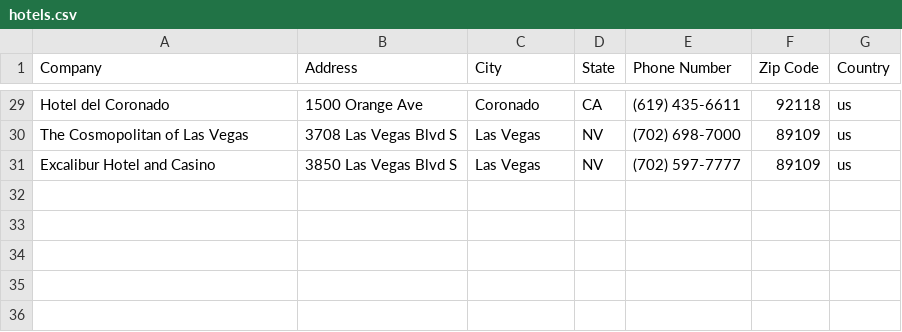
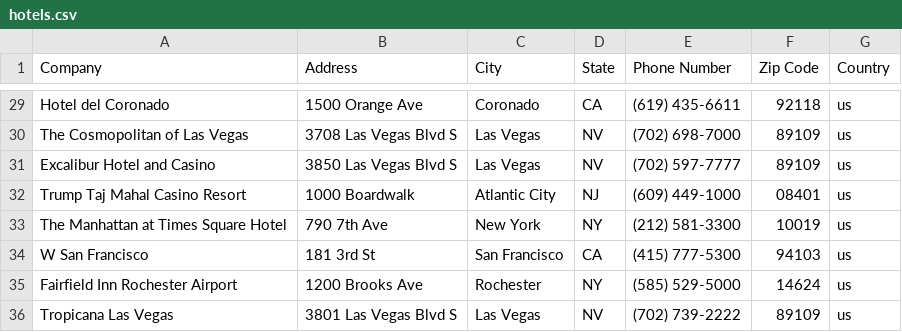
Before and after one commit to atoder/factual_api_hotel_reader, a CSV file: hotels.csv, drawn as a sheet; only a part is shown, gaps mark what is left out; the diff names each change by its address in the sheet, - before the commit and + after, or states it on an @@ line.

```diff
--- a/hotels.csv
+++ b/hotels.csv
+row 32: Trump Taj Mahal Casino Resort | 1000 Boardwalk | Atlantic City | NJ | (609) 449-1000 | 08401 | us
+row 33: The Manhattan at Times Square Hotel | 790 7th Ave | New York | NY | (212) 581-3300 | 10019 | us
+row 34: W San Francisco | 181 3rd St | San Francisco | CA | (415) 777-5300 | 94103 | us
+row 35: Fairfield Inn Rochester Airport | 1200 Brooks Ave | Rochester | NY | (585) 529-5000 | 14624 | us
+row 36: Tropicana Las Vegas | 3801 Las Vegas Blvd S | Las Vegas | NV | (702) 739-2222 | 89109 | us
```
Also changed, not shown: 4 other files.
